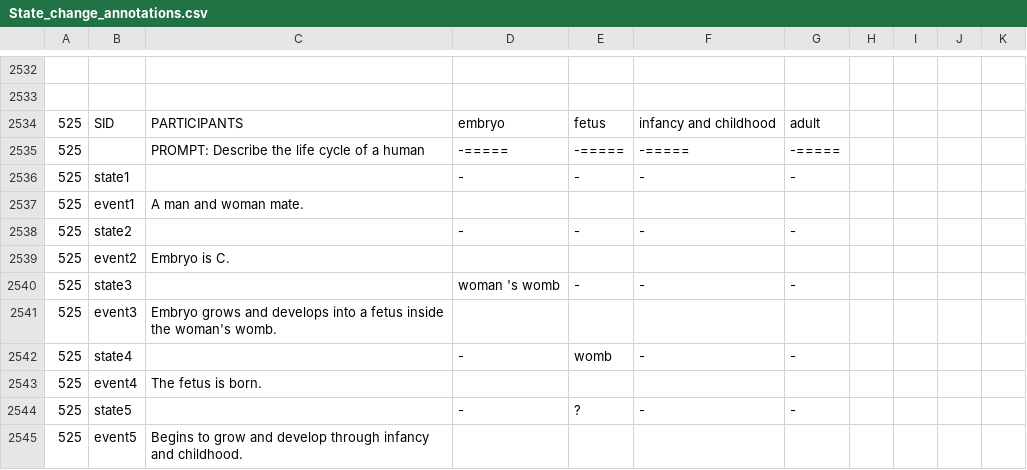
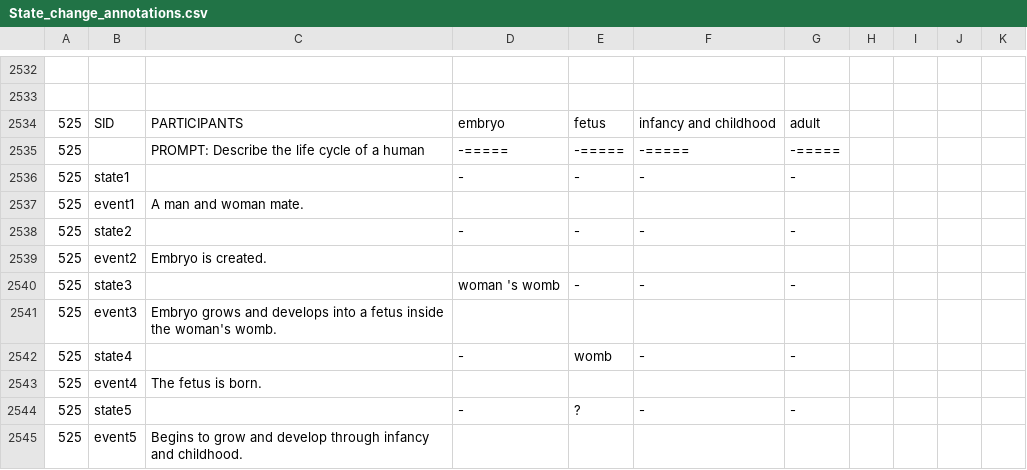
Before and after one commit to ytyz1307zzh/NCET-ProPara, a CSV file: data/State_change_annotations.csv, drawn as a sheet; only a part is shown, gaps mark what is left out.

```diff
--- a/data/State_change_annotations.csv
+++ b/data/State_change_annotations.csv
@@ -2538,3 +2538,3 @@
 525,state2,,-,-,-,-,,,,
-525,event2,Embryo is C.,,,,,,,,
+525,event2,Embryo is created.,,,,,,,,
 525,state3,,woman 's womb,-,-,-,,,,
```
Also changed, not shown: 1 other file.
